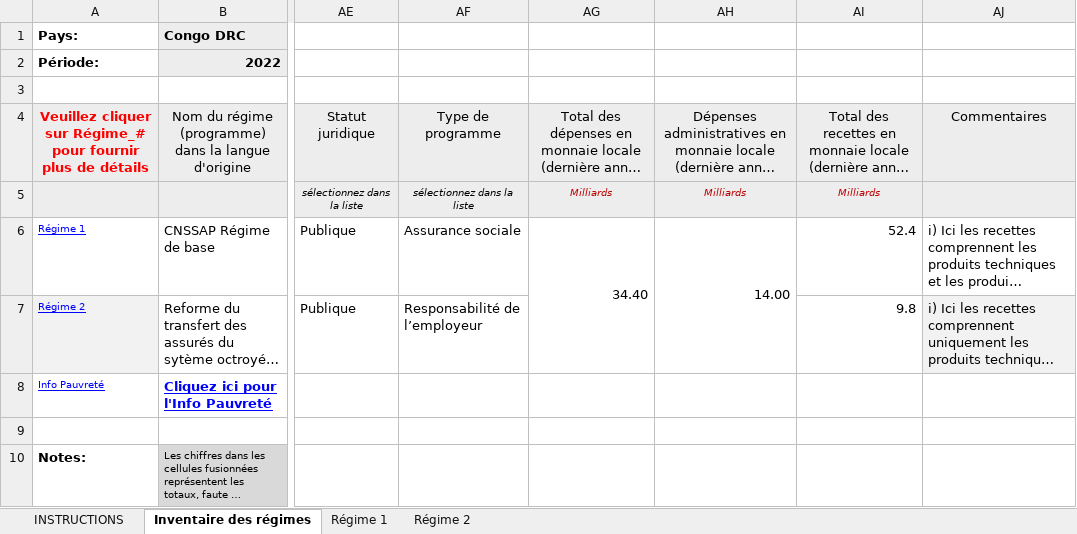
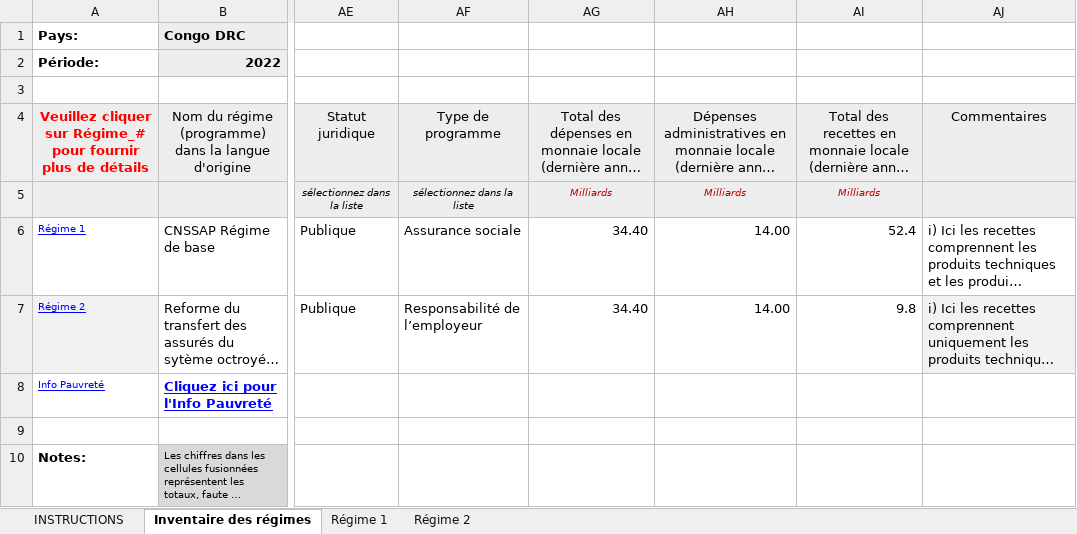
Before and after one commit to Mdiouf221/Bulletin_rdc_2026, an Excel workbook: 06_sources/ESS/ESS_CNSSAP/ESS CNSSAP 2022.xlsm, sheet Inventaire des régimes, drawn as a sheet; only a part is shown, gaps mark what is left out; long unchanged cells end in …; values as stored, in another font and other column widths than the file's, no borders; charts and pictures and conditional formats not drawn; the diff names each change by its address in the sheet, - before the commit and + after, or states it on an @@ line.

```diff
--- a/06_sources/ESS/ESS_CNSSAP/ESS CNSSAP 2022.xlsm (sheet Inventaire des régimes)
+++ b/06_sources/ESS/ESS_CNSSAP/ESS CNSSAP 2022.xlsm (sheet Inventaire des régimes)
-AG6:AG7 merged
-AH6:AH7 merged
-AG7: (empty)
+AG7: 34.40
-AH7: (empty)
+AH7: 14.00
```
Also changed, not shown: charts or pictures, 1 other file.
